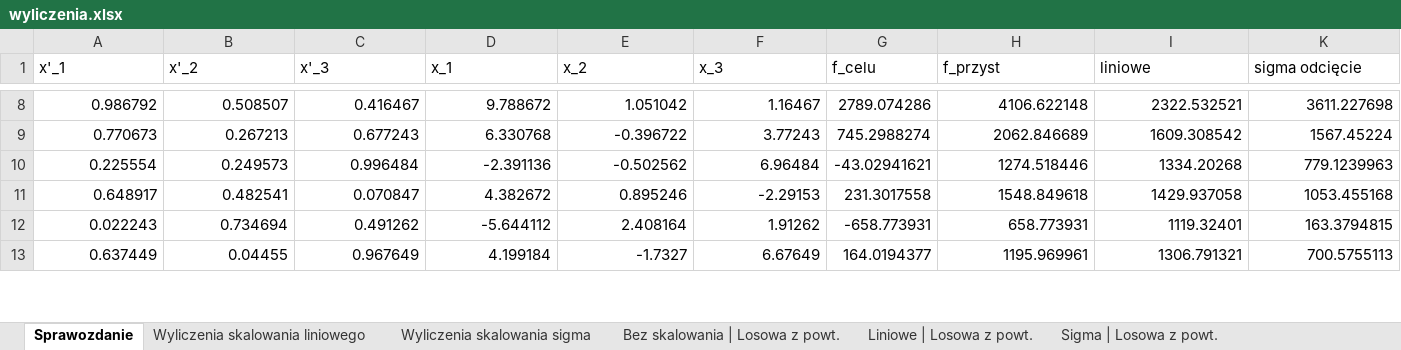
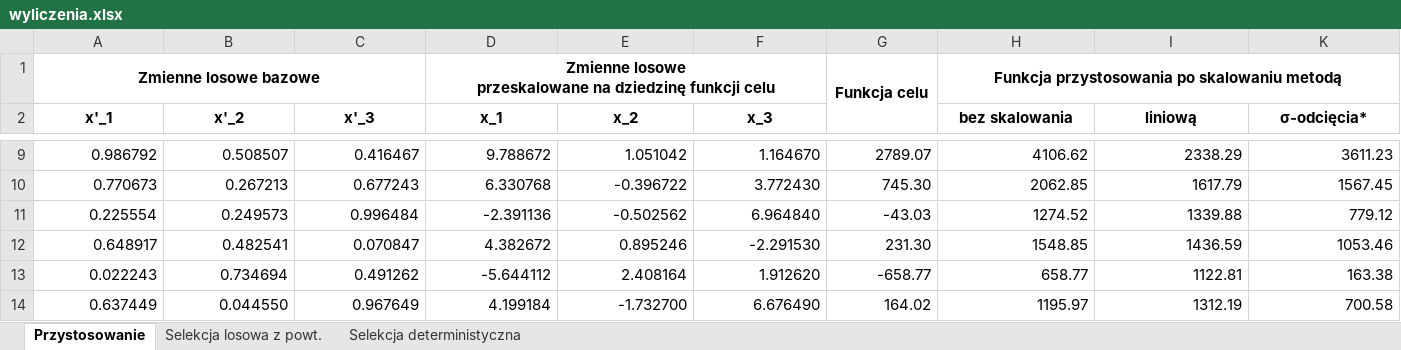
Before and after one commit to student-tomasz/psi-07-i-08-skalowanie-i-selekcja, an Excel workbook: wyliczenia.xlsx, sheet Przystosowanie, drawn as a sheet; only a part is shown, gaps mark what is left out; values as stored, in another font and other column widths than the file's, no borders; addresses are those after the commit; ↵ is a line break in a cell; the diff covers the shown part only; the diff names each change by its address in the sheet, - before the commit and + after, or states it on an @@ line.

```diff
--- a/wyliczenia.xlsx (sheet Przystosowanie)
+++ b/wyliczenia.xlsx (sheet Przystosowanie)
-sheet tab: Sprawozdanie
+sheet tab: Przystosowanie
-sheet tab: Bez skalowania | Losowa z powt.
+sheet tab: Selekcja losowa z powt.
@@ sheet tab hidden: Wyliczenia skalowania liniowego @@
@@ sheet tab hidden: Wyliczenia skalowania sigma @@
-sheet tab: Liniowe | Losowa z powt.
-sheet tab: Sigma | Losowa z powt.
+sheet tab: Selekcja deterministyczna
+row 1: Zmienne losowe bazowe |  |  | Zmienne losowe ↵ przeskalowane na dziedzinę funkcji celu |  |  | Funkcja celu | Funkcja przystosowania po skalowaniu metodą
@@ A2:F2 bold: off → on, alignment: left → center @@
-G2: f_celu
+G2: (empty)
-H2: f_przyst
+H2: bez skalowania
@@ H2:I2 bold: off → on, alignment: left → center @@
-I2: liniowe
+I2: liniową
-K2: sigma odcięcie
+K2: σ-odcięcia*
@@ K2 bold: off → on, alignment: left → center @@
-F9 (x_3): 1.16467
+F9 (x_3): 1.164670
-G9: 2789.074286
+G9: 2789.07
-H9 (bez skalowania): 4106.622148
+H9 (bez skalowania): 4106.62
-I9 (liniową): 2322.532521
+I9 (liniową): 2338.29
-K9 (σ-odcięcia*): 3611.227698
+K9 (σ-odcięcia*): 3611.23
-F10 (x_3): 3.77243
+F10 (x_3): 3.772430
-G10: 745.2988274
+G10: 745.30
-H10 (bez skalowania): 2062.846689
+H10 (bez skalowania): 2062.85
-I10 (liniową): 1609.308542
+I10 (liniową): 1617.79
-K10 (σ-odcięcia*): 1567.45224
+K10 (σ-odcięcia*): 1567.45
-F11 (x_3): 6.96484
+F11 (x_3): 6.964840
-G11: -43.02941621
+G11: -43.03
-H11 (bez skalowania): 1274.518446
+H11 (bez skalowania): 1274.52
-I11 (liniową): 1334.20268
+I11 (liniową): 1339.88
-K11 (σ-odcięcia*): 779.1239963
+K11 (σ-odcięcia*): 779.12
-F12 (x_3): -2.29153
+F12 (x_3): -2.291530
-G12: 231.3017558
+G12: 231.30
-H12 (bez skalowania): 1548.849618
+H12 (bez skalowania): 1548.85
-I12 (liniową): 1429.937058
+I12 (liniową): 1436.59
-K12 (σ-odcięcia*): 1053.455168
+K12 (σ-odcięcia*): 1053.46
-F13 (x_3): 1.91262
+F13 (x_3): 1.912620
-G13: -658.773931
+G13: -658.77
-H13 (bez skalowania): 658.773931
+H13 (bez skalowania): 658.77
-I13 (liniową): 1119.32401
+I13 (liniową): 1122.81
-K13 (σ-odcięcia*): 163.3794815
+K13 (σ-odcięcia*): 163.38
-B14 (x'_2): 0.04455
+B14 (x'_2): 0.044550
-E14 (x_2): -1.7327
+E14 (x_2): -1.732700
-F14 (x_3): 6.67649
+F14 (x_3): 6.676490
-G14: 164.0194377
+G14: 164.02
-H14 (bez skalowania): 1195.969961
+H14 (bez skalowania): 1195.97
-I14 (liniową): 1306.791321
+I14 (liniową): 1312.19
-K14 (σ-odcięcia*): 700.5755113
+K14 (σ-odcięcia*): 700.58
```
Also changed, not shown: 3 added rows, 3 removed rows and 168 edited cells elsewhere in this sheet, sheet Selekcja losowa z powt., other sheet tabs, formulas that keep their value, hidden cells.
